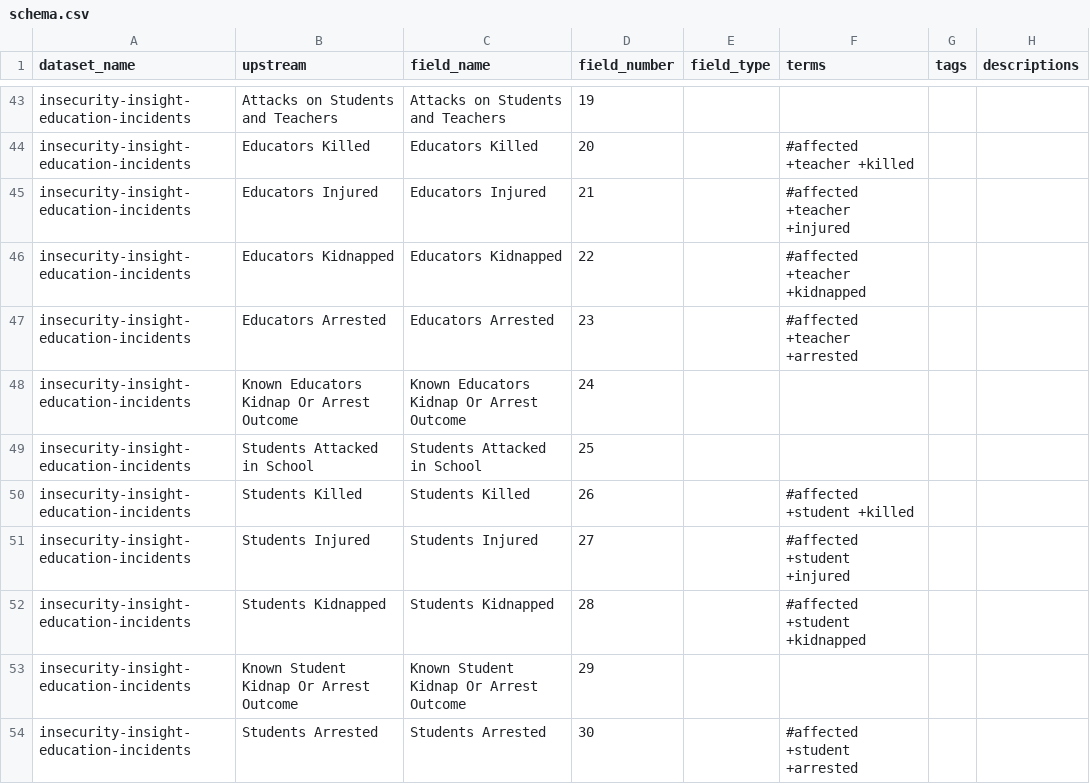
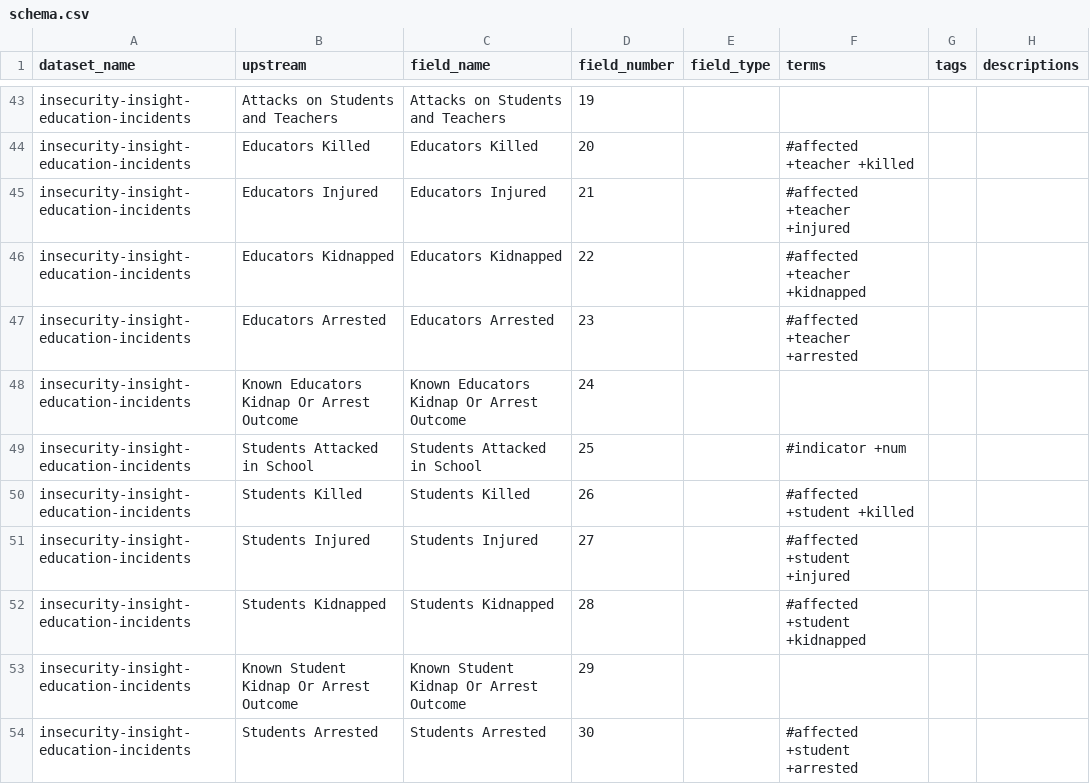
Before and after one commit to OCHA-DAP/hdx-scraper-insecurity-insight, a CSV file: src/hdx_scraper_insecurity_insight/metadata/schema.csv, drawn as a sheet; only a part is shown, gaps mark what is left out; the diff covers the shown part only.

```diff
--- a/src/hdx_scraper_insecurity_insight/metadata/schema.csv
+++ b/src/hdx_scraper_insecurity_insight/metadata/schema.csv
@@ -48,3 +48,3 @@ insecurity-insight-education-incidents,Educators Arrested,Educators Arrested,23,
 insecurity-insight-education-incidents,Known Educators Kidnap Or Arrest Outcome,Known Educators Kidnap Or Arrest Outcome,24,,,,
-insecurity-insight-education-incidents,Students Attacked in School,Students Attacked in School,25,,,,
+insecurity-insight-education-incidents,Students Attacked in School,Students Attacked in School,25,,#indicator +num,,
 insecurity-insight-education-incidents,Students Killed,Students Killed,26,,#affected +student +killed,,
```
Also changed, not shown: 11 edited cells elsewhere in this file, 2 other files.
